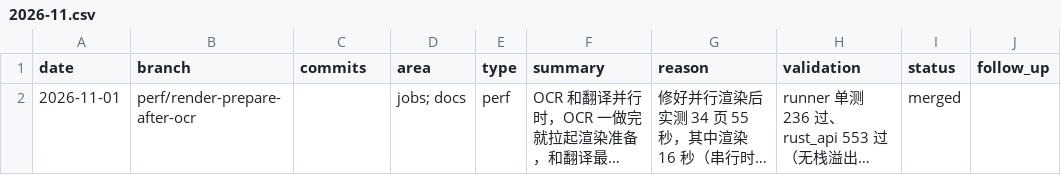
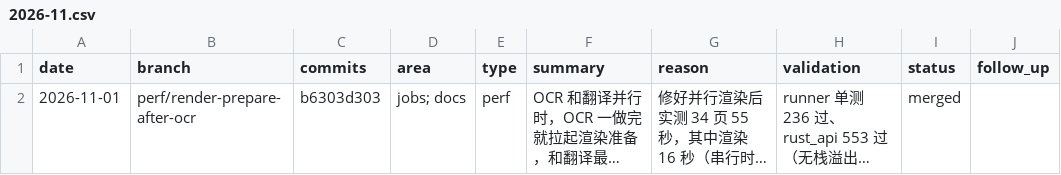
Before and after one commit to wxyhgk/retain-pdf, a CSV file: docs/ops/devlog/2026-11.csv, drawn as a sheet; only a part is shown; long unchanged cells end in …; the diff names each change by its address in the sheet, - before the commit and + after, or states it on an @@ line.

```diff
--- a/docs/ops/devlog/2026-11.csv
+++ b/docs/ops/devlog/2026-11.csv
-C2 (commits): (empty)
+C2 (commits): b6303d303
```
